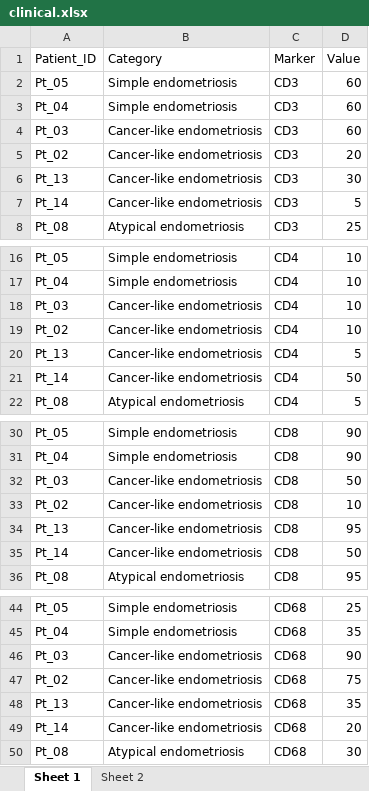
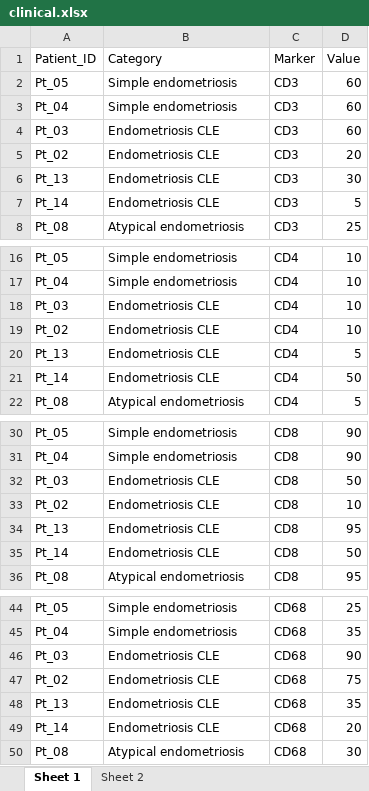
Before and after one commit to LucaMastrantoni/endometriosis_spoiler, an Excel workbook: DATA_INPUT/clinical.xlsx, sheet Sheet 1, drawn as a sheet; only a part is shown, gaps mark what is left out; values as stored, in another font and other column widths than the file's, no borders; the diff covers the shown part only; the diff names each change by its address in the sheet, - before the commit and + after, or states it on an @@ line.

```diff
--- a/DATA_INPUT/clinical.xlsx (sheet Sheet 1)
+++ b/DATA_INPUT/clinical.xlsx (sheet Sheet 1)
-B4:B7 (Category): Cancer-like endometriosis
+B4:B7 (Category): Endometriosis CLE
-B18:B21 (Category): Cancer-like endometriosis
+B18:B21 (Category): Endometriosis CLE
-B32:B35 (Category): Cancer-like endometriosis
+B32:B35 (Category): Endometriosis CLE
-B46:B49 (Category): Cancer-like endometriosis
+B46:B49 (Category): Endometriosis CLE
```
Also changed, not shown: 20 edited cells elsewhere in this sheet, sheet Sheet 2, DATA_INPUT/IHC_public.xlsx, DATA_INPUT/annotation/ANNOTATION_FILE_public.xlsx, 24 other files.
